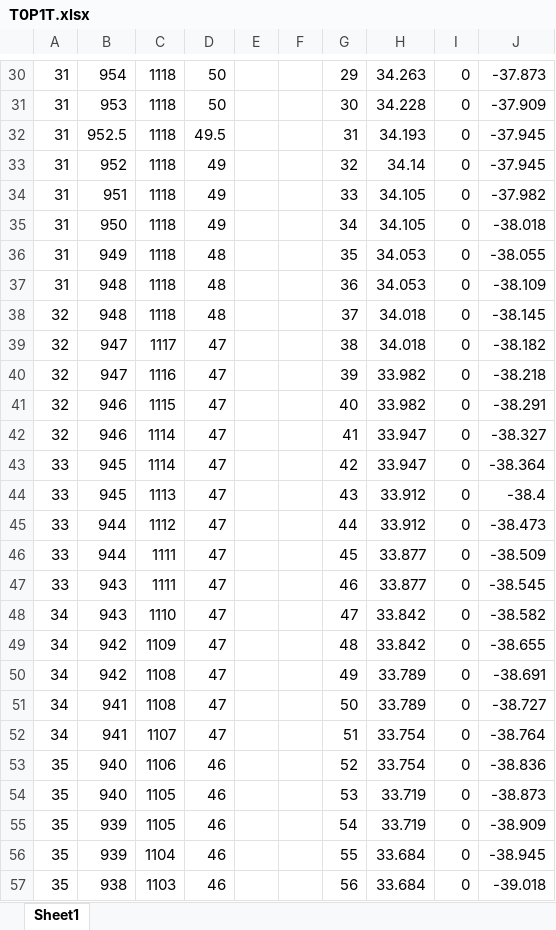
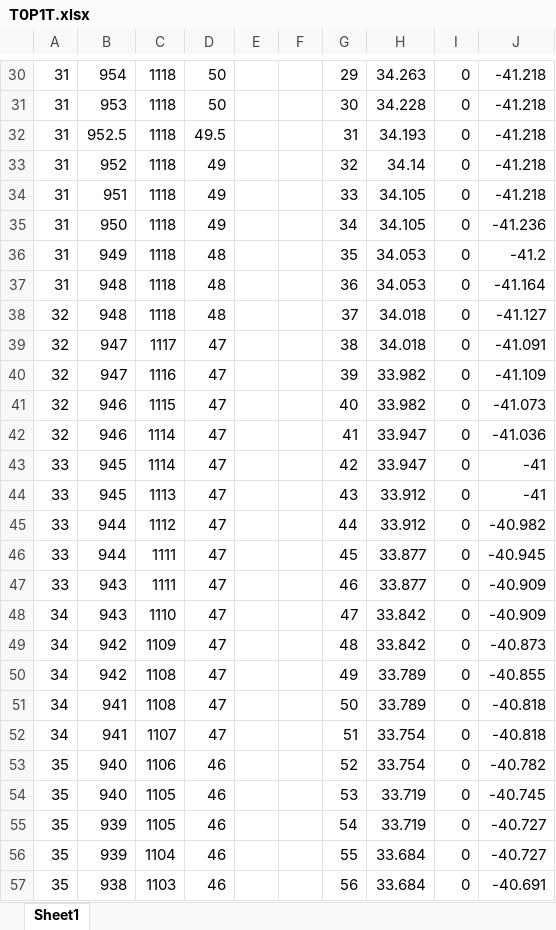
Before and after one commit to nayucs/VEA, an Excel workbook: csv/1140-1200/T0P1T.xlsx, sheet Sheet1, drawn as a sheet; only a part is shown, gaps mark what is left out; values as stored, in another font and other column widths than the file's, no borders; the diff covers the shown part only; the diff names each change by its address in the sheet, - before the commit and + after, or states it on an @@ line.

```diff
--- a/csv/1140-1200/T0P1T.xlsx (sheet Sheet1)
+++ b/csv/1140-1200/T0P1T.xlsx (sheet Sheet1)
-J30: -37.873
+J30: -41.218
-J31: -37.909
+J31: -41.218
-J32:J33: -37.945
+J32:J33: -41.218
-J34: -37.982
+J34: -41.218
-J35: -38.018
+J35: -41.236
-J36: -38.055
+J36: -41.2
-J37: -38.109
+J37: -41.164
-J38: -38.145
+J38: -41.127
-J39: -38.182
+J39: -41.091
-J40: -38.218
+J40: -41.109
-J41: -38.291
+J41: -41.073
-J42: -38.327
+J42: -41.036
-J43: -38.364
+J43: -41
-J44: -38.4
+J44: -41
-J45: -38.473
+J45: -40.982
-J46: -38.509
+J46: -40.945
-J47: -38.545
+J47: -40.909
-J48: -38.582
+J48: -40.909
-J49: -38.655
+J49: -40.873
-J50: -38.691
+J50: -40.855
-J51: -38.727
+J51: -40.818
-J52: -38.764
+J52: -40.818
-J53: -38.836
+J53: -40.782
-J54: -38.873
+J54: -40.745
-J55: -38.909
+J55: -40.727
-J56: -38.945
+J56: -40.727
-J57: -39.018
+J57: -40.691
```
Also changed, not shown: 1772 edited cells elsewhere in this sheet, 4 other files.
